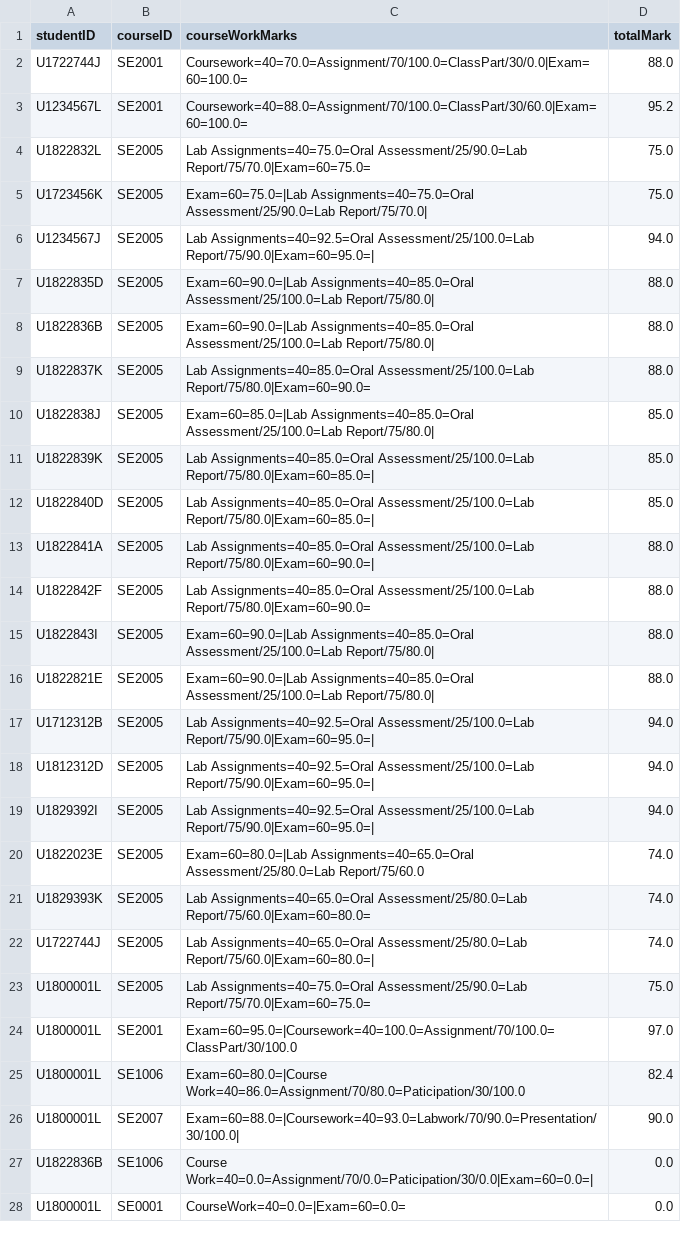
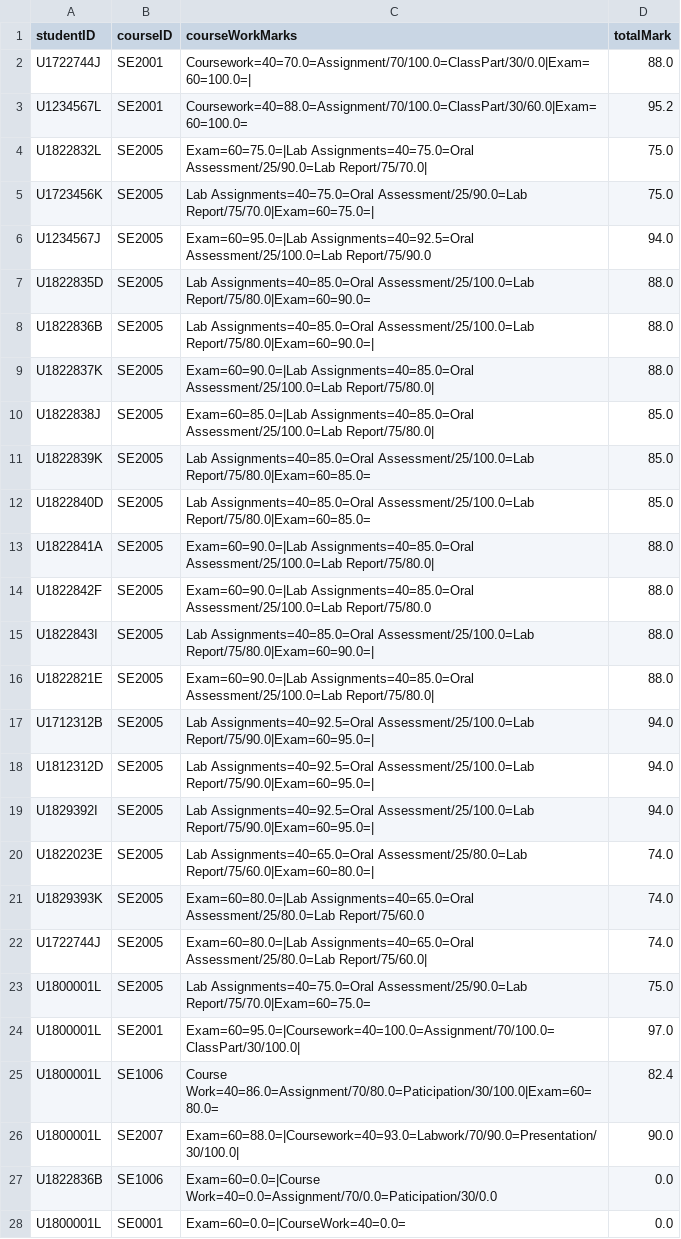
Before and after one commit to Will-ZYS/Student-Management-System-Code-Refactoring, a CSV file: data/markFile.csv, drawn as a sheet; only a part is shown; the diff covers the shown part only.

```diff
--- a/data/markFile.csv
+++ b/data/markFile.csv
@@ -1,16 +1,16 @@
 studentID,courseID,courseWorkMarks,totalMark
-U1722744J,SE2001,Coursework=40=70.0=Assignment/70/100.0=ClassPart/30/0.0|Exam=60=100.0=,88.0
+U1722744J,SE2001,Coursework=40=70.0=Assignment/70/100.0=ClassPart/30/0.0|Exam=60=100.0=|,88.0
 U1234567L,SE2001,Coursework=40=88.0=Assignment/70/100.0=ClassPart/30/60.0|Exam=60=100.0=,95.2
-U1822832L,SE2005,Lab Assignments=40=75.0=Oral Assessment/25/90.0=Lab Report/75/70.0|Exam=60=75.0=,75.0
-U1723456K,SE2005,Exam=60=75.0=|Lab Assignments=40=75.0=Oral Assessment/25/90.0=Lab Report/75/70.0|,75.0
-U1234567J,SE2005,Lab Assignments=40=92.5=Oral Assessment/25/100.0=Lab Report/75/90.0|Exam=60=95.0=|,94.0
-U1822835D,SE2005,Exam=60=90.0=|Lab Assignments=40=85.0=Oral Assessment/25/100.0=Lab Report/75/80.0|,88.0
-U1822836B,SE2005,Exam=60=90.0=|Lab Assignments=40=85.0=Oral Assessment/25/100.0=Lab Report/75/80.0|,88.0
-U1822837K,SE2005,Lab Assignments=40=85.0=Oral Assessment/25/100.0=Lab Report/75/80.0|Exam=60=90.0=,88.0
+U1822832L,SE2005,Exam=60=75.0=|Lab Assignments=40=75.0=Oral Assessment/25/90.0=Lab Report/75/70.0|,75.0
+U1723456K,SE2005,Lab Assignments=40=75.0=Oral Assessment/25/90.0=Lab Report/75/70.0|Exam=60=75.0=|,75.0
+U1234567J,SE2005,Exam=60=95.0=|Lab Assignments=40=92.5=Oral Assessment/25/100.0=Lab Report/75/90.0,94.0
+U1822835D,SE2005,Lab Assignments=40=85.0=Oral Assessment/25/100.0=Lab Report/75/80.0|Exam=60=90.0=,88.0
+U1822836B,SE2005,Lab Assignments=40=85.0=Oral Assessment/25/100.0=Lab Report/75/80.0|Exam=60=90.0=|,88.0
+U1822837K,SE2005,Exam=60=90.0=|Lab Assignments=40=85.0=Oral Assessment/25/100.0=Lab Report/75/80.0|,88.0
 U1822838J,SE2005,Exam=60=85.0=|Lab Assignments=40=85.0=Oral Assessment/25/100.0=Lab Report/75/80.0|,85.0
-U1822839K,SE2005,Lab Assignments=40=85.0=Oral Assessment/25/100.0=Lab Report/75/80.0|Exam=60=85.0=|,85.0
-U1822840D,SE2005,Lab Assignments=40=85.0=Oral Assessment/25/100.0=Lab Report/75/80.0|Exam=60=85.0=|,85.0
-U1822841A,SE2005,Lab Assignments=40=85.0=Oral Assessment/25/100.0=Lab Report/75/80.0|Exam=60=90.0=|,88.0
-U1822842F,SE2005,Lab Assignments=40=85.0=Oral Assessment/25/100.0=Lab Report/75/80.0|Exam=60=90.0=,88.0
-U1822843I,SE2005,Exam=60=90.0=|Lab Assignments=40=85.0=Oral Assessment/25/100.0=Lab Report/75/80.0|,88.0
+U1822839K,SE2005,Lab Assignments=40=85.0=Oral Assessment/25/100.0=Lab Report/75/80.0|Exam=60=85.0=,85.0
+U1822840D,SE2005,Lab Assignments=40=85.0=Oral Assessment/25/100.0=Lab Report/75/80.0|Exam=60=85.0=,85.0
+U1822841A,SE2005,Exam=60=90.0=|Lab Assignments=40=85.0=Oral Assessment/25/100.0=Lab Report/75/80.0|,88.0
+U1822842F,SE2005,Exam=60=90.0=|Lab Assignments=40=85.0=Oral Assessment/25/100.0=Lab Report/75/80.0,88.0
+U1822843I,SE2005,Lab Assignments=40=85.0=Oral Assessment/25/100.0=Lab Report/75/80.0|Exam=60=90.0=|,88.0
 U1822821E,SE2005,Exam=60=90.0=|Lab Assignments=40=85.0=Oral Assessment/25/100.0=Lab Report/75/80.0|,88.0
@@ -19,10 +19,10 @@ U1812312D,SE2005,Lab Assignments=40=92.5=Oral Assessment/25/100.0=Lab Report/75/
 U1829392I,SE2005,Lab Assignments=40=92.5=Oral Assessment/25/100.0=Lab Report/75/90.0|Exam=60=95.0=|,94.0
-U1822023E,SE2005,Exam=60=80.0=|Lab Assignments=40=65.0=Oral Assessment/25/80.0=Lab Report/75/60.0,74.0
-U1829393K,SE2005,Lab Assignments=40=65.0=Oral Assessment/25/80.0=Lab Report/75/60.0|Exam=60=80.0=,74.0
-U1722744J,SE2005,Lab Assignments=40=65.0=Oral Assessment/25/80.0=Lab Report/75/60.0|Exam=60=80.0=|,74.0
+U1822023E,SE2005,Lab Assignments=40=65.0=Oral Assessment/25/80.0=Lab Report/75/60.0|Exam=60=80.0=|,74.0
+U1829393K,SE2005,Exam=60=80.0=|Lab Assignments=40=65.0=Oral Assessment/25/80.0=Lab Report/75/60.0,74.0
+U1722744J,SE2005,Exam=60=80.0=|Lab Assignments=40=65.0=Oral Assessment/25/80.0=Lab Report/75/60.0|,74.0
 U1800001L,SE2005,Lab Assignments=40=75.0=Oral Assessment/25/90.0=Lab Report/75/70.0|Exam=60=75.0=,75.0
-U1800001L,SE2001,Exam=60=95.0=|Coursework=40=100.0=Assignment/70/100.0=ClassPart/30/100.0,97.0
-U1800001L,SE1006,Exam=60=80.0=|Course Work=40=86.0=Assignment/70/80.0=Paticipation/30/100.0,82.4
+U1800001L,SE2001,Exam=60=95.0=|Coursework=40=100.0=Assignment/70/100.0=ClassPart/30/100.0|,97.0
+U1800001L,SE1006,Course Work=40=86.0=Assignment/70/80.0=Paticipation/30/100.0|Exam=60=80.0=,82.4
 U1800001L,SE2007,Exam=60=88.0=|Coursework=40=93.0=Labwork/70/90.0=Presentation/30/100.0|,90.0
-U1822836B,SE1006,Course Work=40=0.0=Assignment/70/0.0=Paticipation/30/0.0|Exam=60=0.0=|,0.0
-U1800001L,SE0001,CourseWork=40=0.0=|Exam=60=0.0=,0.0
+U1822836B,SE1006,Exam=60=0.0=|Course Work=40=0.0=Assignment/70/0.0=Paticipation/30/0.0,0.0
+U1800001L,SE0001,Exam=60=0.0=|CourseWork=40=0.0=,0.0
```
Also changed, not shown: 6 edited cells elsewhere in this file, data/courseFile.csv, 1 other file.
